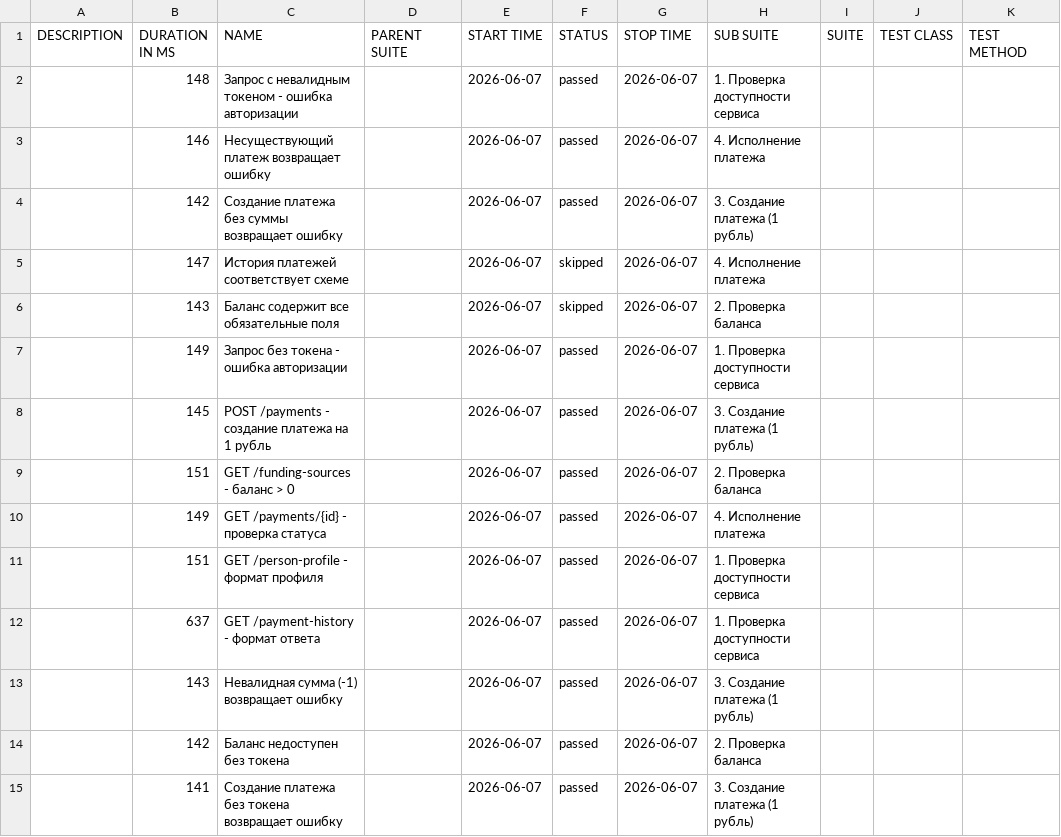
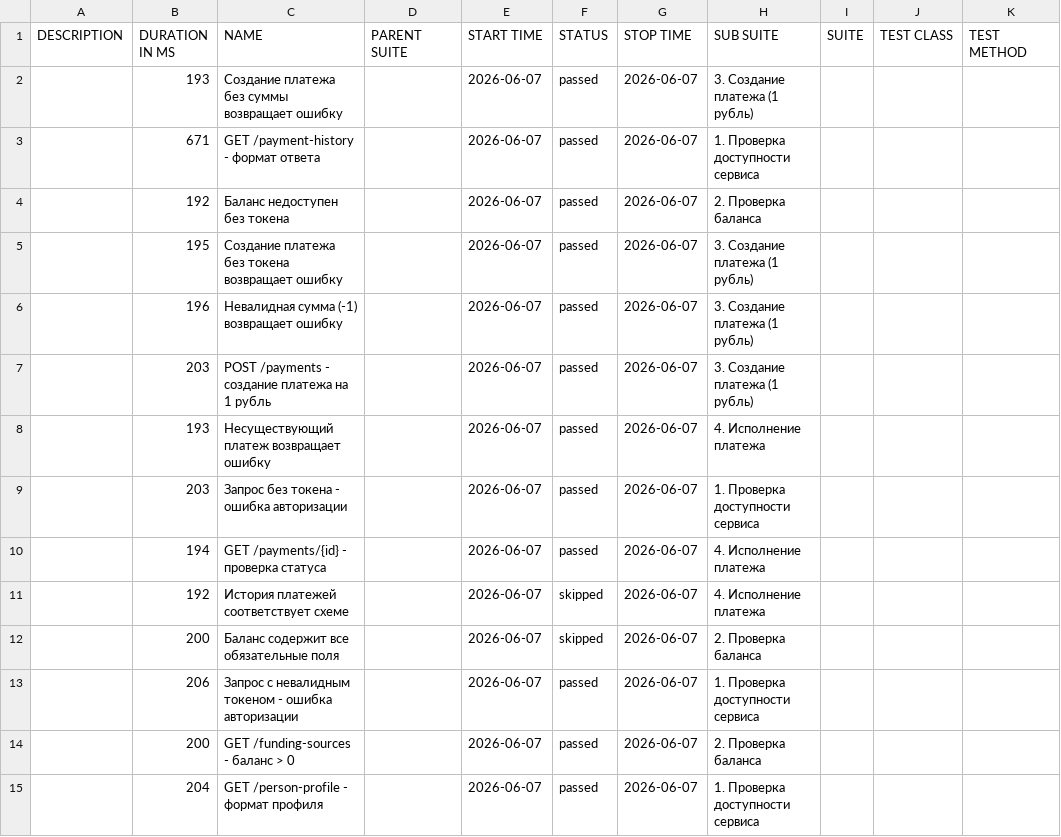
Before and after one commit to FullRuQA/qiwi-api-tests, a CSV file: data/suites.csv, drawn as a sheet.

```diff
--- a/data/suites.csv
+++ b/data/suites.csv
@@ -1,15 +1,15 @@
 "DESCRIPTION","DURATION IN MS","NAME","PARENT SUITE","START TIME","STATUS","STOP TIME","SUB SUITE","SUITE","TEST CLASS","TEST METHOD"
-"","148","Запрос с невалидным токеном - ошибка авторизации","","2026-06-07","passed","2026-06-07","1. Проверка доступности сервиса","","",""
-"","146","Несуществующий платеж возвращает ошибку","","2026-06-07","passed","2026-06-07","4. Исполнение платежа","","",""
-"","142","Создание платежа без суммы возвращает ошибку","","2026-06-07","passed","2026-06-07","3. Создание платежа (1 рубль)","","",""
-"","147","История платежей соответствует схеме","","2026-06-07","skipped","2026-06-07","4. Исполнение платежа","","",""
-"","143","Баланс содержит все обязательные поля","","2026-06-07","skipped","2026-06-07","2. Проверка баланса","","",""
-"","149","Запрос без токена - ошибка авторизации","","2026-06-07","passed","2026-06-07","1. Проверка доступности сервиса","","",""
-"","145","POST /payments - создание платежа на 1 рубль","","2026-06-07","passed","2026-06-07","3. Создание платежа (1 рубль)","","",""
-"","151","GET /funding-sources - баланс > 0","","2026-06-07","passed","2026-06-07","2. Проверка баланса","","",""
-"","149","GET /payments/{id} - проверка статуса","","2026-06-07","passed","2026-06-07","4. Исполнение платежа","","",""
-"","151","GET /person-profile - формат профиля","","2026-06-07","passed","2026-06-07","1. Проверка доступности сервиса","","",""
-"","637","GET /payment-history - формат ответа","","2026-06-07","passed","2026-06-07","1. Проверка доступности сервиса","","",""
-"","143","Невалидная сумма (-1) возвращает ошибку","","2026-06-07","passed","2026-06-07","3. Создание платежа (1 рубль)","","",""
-"","142","Баланс недоступен без токена","","2026-06-07","passed","2026-06-07","2. Проверка баланса","","",""
-"","141","Создание платежа без токена возвращает ошибку","","2026-06-07","passed","2026-06-07","3. Создание платежа (1 рубль)","","",""
+"","193","Создание платежа без суммы возвращает ошибку","","2026-06-07","passed","2026-06-07","3. Создание платежа (1 рубль)","","",""
+"","671","GET /payment-history - формат ответа","","2026-06-07","passed","2026-06-07","1. Проверка доступности сервиса","","",""
+"","192","Баланс недоступен без токена","","2026-06-07","passed","2026-06-07","2. Проверка баланса","","",""
+"","195","Создание платежа без токена возвращает ошибку","","2026-06-07","passed","2026-06-07","3. Создание платежа (1 рубль)","","",""
+"","196","Невалидная сумма (-1) возвращает ошибку","","2026-06-07","passed","2026-06-07","3. Создание платежа (1 рубль)","","",""
+"","203","POST /payments - создание платежа на 1 рубль","","2026-06-07","passed","2026-06-07","3. Создание платежа (1 рубль)","","",""
+"","193","Несуществующий платеж возвращает ошибку","","2026-06-07","passed","2026-06-07","4. Исполнение платежа","","",""
+"","203","Запрос без токена - ошибка авторизации","","2026-06-07","passed","2026-06-07","1. Проверка доступности сервиса","","",""
+"","194","GET /payments/{id} - проверка статуса","","2026-06-07","passed","2026-06-07","4. Исполнение платежа","","",""
+"","192","История платежей соответствует схеме","","2026-06-07","skipped","2026-06-07","4. Исполнение платежа","","",""
+"","200","Баланс содержит все обязательные поля","","2026-06-07","skipped","2026-06-07","2. Проверка баланса","","",""
+"","206","Запрос с невалидным токеном - ошибка авторизации","","2026-06-07","passed","2026-06-07","1. Проверка доступности сервиса","","",""
+"","200","GET /funding-sources - баланс > 0","","2026-06-07","passed","2026-06-07","2. Проверка баланса","","",""
+"","204","GET /person-profile - формат профиля","","2026-06-07","passed","2026-06-07","1. Проверка доступности сервиса","","",""
```
Also changed, not shown: data/behaviors.csv, 48 other files.
